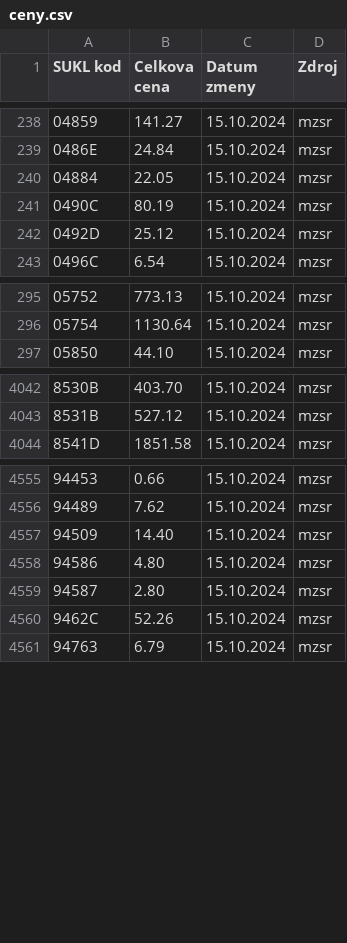
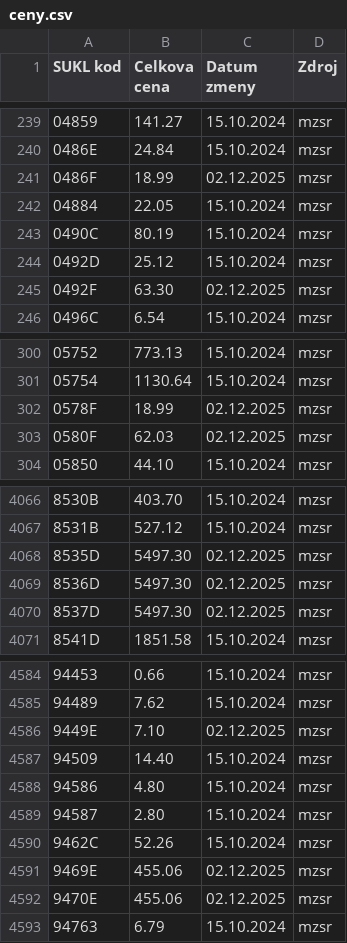
Before and after one commit to curo-open/curo-data, a CSV file: lieky-patches/ceny.csv, drawn as a sheet; only a part is shown, gaps mark what is left out; the diff covers the shown part only.

```diff
--- a/lieky-patches/ceny.csv
+++ b/lieky-patches/ceny.csv
@@ -239,2 +240,3 @@ SUKL kod;Celkova cena;Datum zmeny;Zdroj
 0486E;24.84;15.10.2024;mzsr
+0486F;18.99;02.12.2025;mzsr
 04884;22.05;15.10.2024;mzsr
@@ -242,2 +244,3 @@ SUKL kod;Celkova cena;Datum zmeny;Zdroj
 0492D;25.12;15.10.2024;mzsr
+0492F;63.30;02.12.2025;mzsr
 0496C;6.54;15.10.2024;mzsr
@@ -296,2 +301,4 @@ SUKL kod;Celkova cena;Datum zmeny;Zdroj
 05754;1130.64;15.10.2024;mzsr
+0578F;18.99;02.12.2025;mzsr
+0580F;62.03;02.12.2025;mzsr
 05850;44.10;15.10.2024;mzsr
@@ -4043,2 +4067,5 @@ SUKL kod;Celkova cena;Datum zmeny;Zdroj
 8531B;527.12;15.10.2024;mzsr
+8535D;5497.30;02.12.2025;mzsr
+8536D;5497.30;02.12.2025;mzsr
+8537D;5497.30;02.12.2025;mzsr
 8541D;1851.58;15.10.2024;mzsr
@@ -4556,2 +4585,3 @@ SUKL kod;Celkova cena;Datum zmeny;Zdroj
 94489;7.62;15.10.2024;mzsr
+9449E;7.10;02.12.2025;mzsr
 94509;14.40;15.10.2024;mzsr
@@ -4560,2 +4590,4 @@ SUKL kod;Celkova cena;Datum zmeny;Zdroj
 9462C;52.26;15.10.2024;mzsr
+9469E;455.06;02.12.2025;mzsr
+9470E;455.06;02.12.2025;mzsr
 94763;6.79;15.10.2024;mzsr
```
Also changed, not shown: 29 added rows elsewhere in this file.
